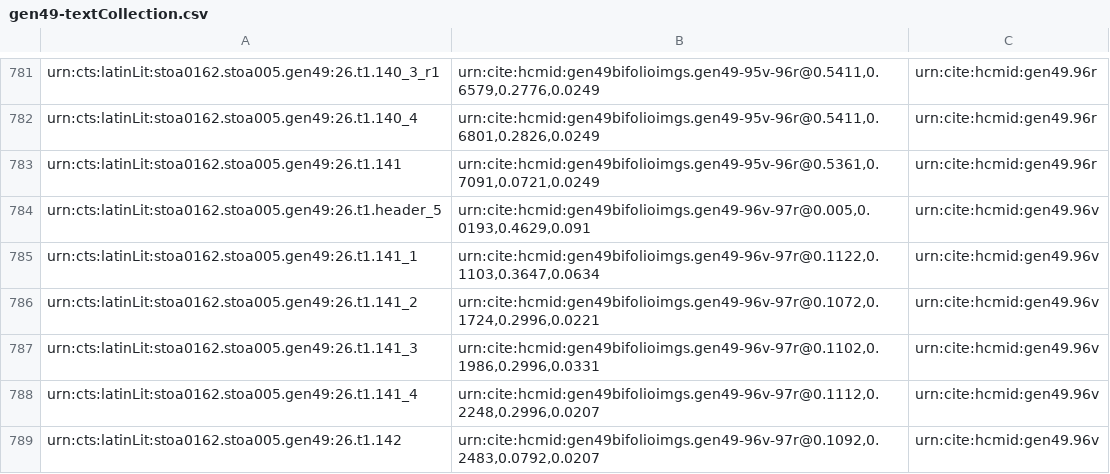
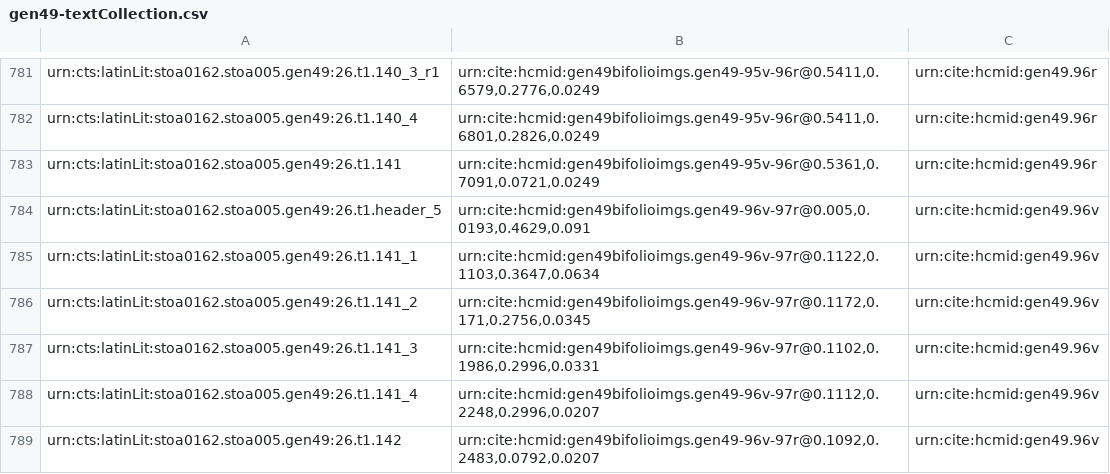
Before and after one commit to HCMID/gen49, a CSV file: collections/gen49-textCollection.csv, drawn as a sheet; only a part is shown, gaps mark what is left out.

Commit message:
Update gen49-textCollection.csv

```diff
--- a/collections/gen49-textCollection.csv
+++ b/collections/gen49-textCollection.csv
@@ -785,3 +785,3 @@ urn:cts:latinLit:stoa0162.stoa005.gen49:26.t1.header_5,"urn:cite:hcmid:gen49bifo
 urn:cts:latinLit:stoa0162.stoa005.gen49:26.t1.141_1,"urn:cite:hcmid:gen49bifolioimgs.gen49-96v-97r@0.1122,0.1103,0.3647,0.0634",urn:cite:hcmid:gen49.96v
-urn:cts:latinLit:stoa0162.stoa005.gen49:26.t1.141_2,"urn:cite:hcmid:gen49bifolioimgs.gen49-96v-97r@0.1072,0.1724,0.2996,0.0221",urn:cite:hcmid:gen49.96v
+urn:cts:latinLit:stoa0162.stoa005.gen49:26.t1.141_2,"urn:cite:hcmid:gen49bifolioimgs.gen49-96v-97r@0.1172,0.171,0.2756,0.0345",urn:cite:hcmid:gen49.96v
 urn:cts:latinLit:stoa0162.stoa005.gen49:26.t1.141_3,"urn:cite:hcmid:gen49bifolioimgs.gen49-96v-97r@0.1102,0.1986,0.2996,0.0331",urn:cite:hcmid:gen49.96v
```
